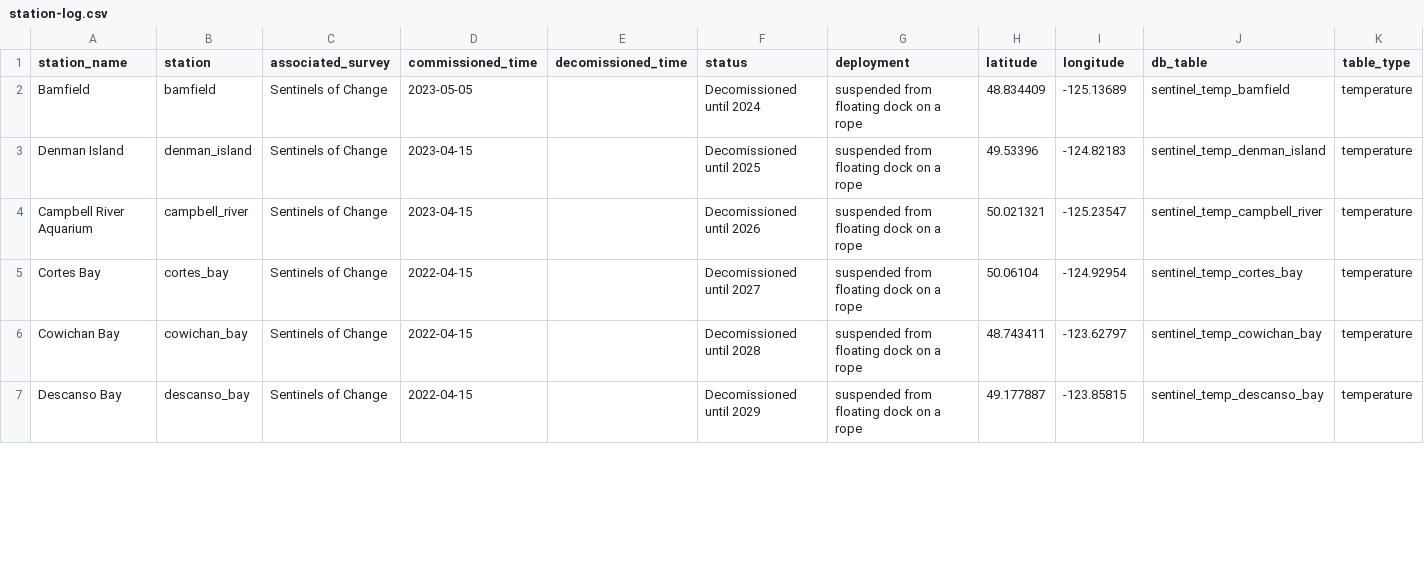
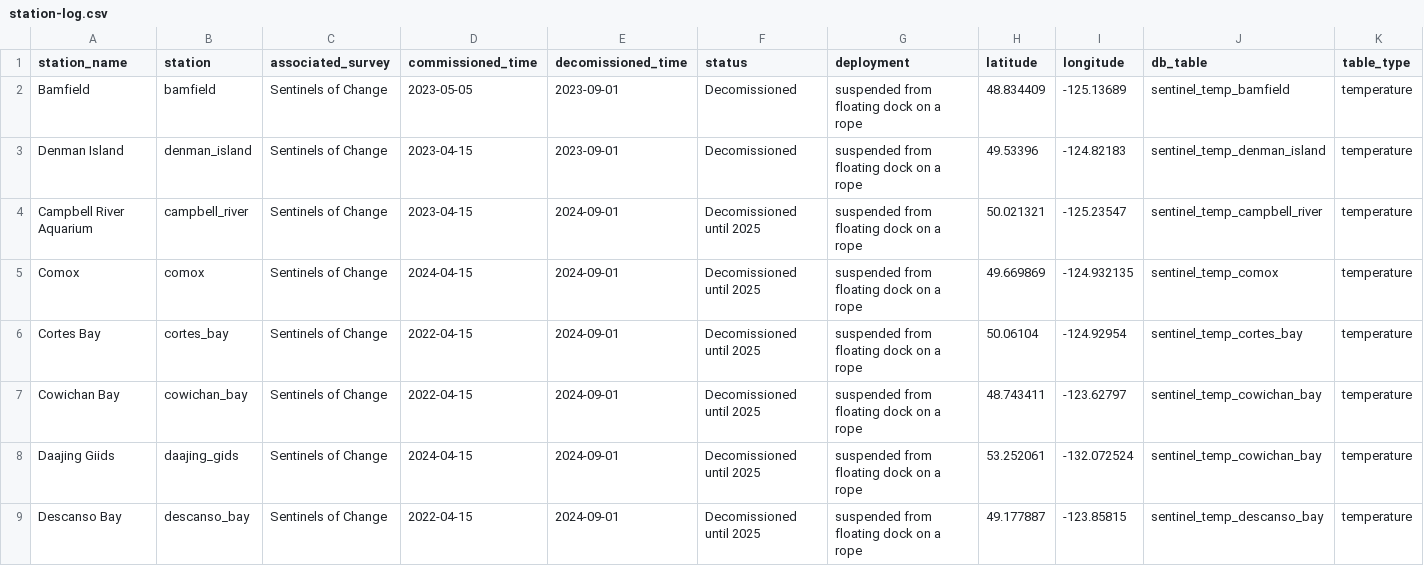
Before and after one commit to HakaiInstitute/sentinels-sensor-data, a CSV file: station-log.csv, drawn as a sheet; only a part is shown; addresses are those after the commit; rows hold the shown columns only; the diff covers the shown part only; the diff names each change by its address in the sheet, - before the commit and + after, or states it on an @@ line.

Commit message:
updated station log with 2024 data

```diff
--- a/station-log.csv
+++ b/station-log.csv
-E2:E3 (decomissioned_time): (empty)
+E2:E3 (decomissioned_time): 2023-09-01
-F2 (status): Decomissioned until 2024
+F2 (status): Decomissioned
-F3 (status): Decomissioned until 2025
+F3 (status): Decomissioned
-E4 (decomissioned_time): (empty)
+E4 (decomissioned_time): 2024-09-01
-F4 (status): Decomissioned until 2026
+F4 (status): Decomissioned until 2025
+row 5: Comox | comox | Sentinels of Change | 2024-04-15 | 2024-09-01 | Decomissioned until 2025 | suspended from floating dock on a rope | 49.669869 | -124.932135 | sentinel_temp_comox | temperature
-E6:E7 (decomissioned_time): (empty)
+E6:E7 (decomissioned_time): 2024-09-01
-F6 (status): Decomissioned until 2027
+F6 (status): Decomissioned until 2025
-F7 (status): Decomissioned until 2028
+F7 (status): Decomissioned until 2025
+row 8: Daajing Giids | daajing_gids | Sentinels of Change | 2024-04-15 | 2024-09-01 | Decomissioned until 2025 | suspended from floating dock on a rope | 53.252061 | -132.072524 | sentinel_temp_cowichan_bay | temperature
-E9 (decomissioned_time): (empty)
+E9 (decomissioned_time): 2024-09-01
-F9 (status): Decomissioned until 2029
+F9 (status): Decomissioned until 2025
```
Also changed, not shown: 5 added rows, 2 removed rows and 86 edited cells elsewhere in this file.
